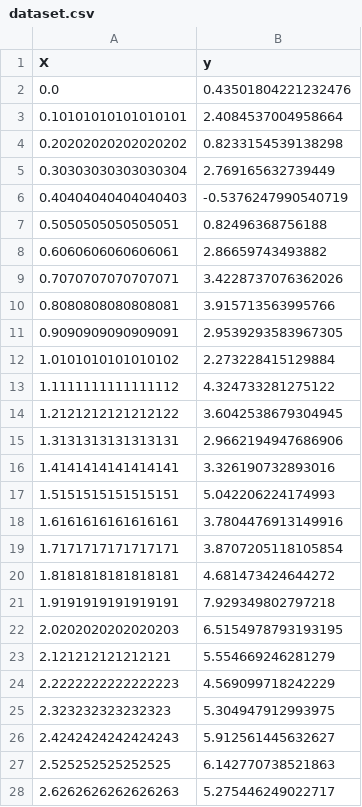
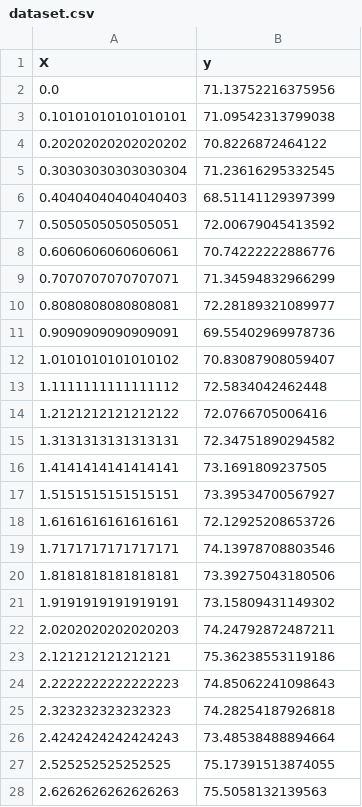
Before and after one commit to Hxrshrathore/Simple-Linear-Regression-Python-Example, a CSV file: data/dataset.csv, drawn as a sheet; only a part is shown; the diff covers the shown part only.

Commit message:
Changes in Data sample creation

```diff
--- a/data/dataset.csv
+++ b/data/dataset.csv
@@ -1,28 +1,28 @@
 X,y
-0.0,0.43501804221232476
-0.10101010101010101,2.4084537004958664
-0.20202020202020202,0.8233154539138298
-0.30303030303030304,2.769165632739449
-0.40404040404040403,-0.5376247990540719
-0.5050505050505051,0.82496368756188
-0.6060606060606061,2.86659743493882
-0.7070707070707071,3.4228737076362026
-0.8080808080808081,3.915713563995766
-0.9090909090909091,2.9539293583967305
-1.0101010101010102,2.273228415129884
-1.1111111111111112,4.324733281275122
-1.2121212121212122,3.6042538679304945
-1.3131313131313131,2.9662194947686906
-1.4141414141414141,3.326190732893016
-1.5151515151515151,5.042206224174993
-1.6161616161616161,3.7804476913149916
-1.7171717171717171,3.8707205118105854
-1.8181818181818181,4.681473424644272
-1.9191919191919191,7.929349802797218
-2.0202020202020203,6.5154978793193195
-2.121212121212121,5.554669246281279
-2.2222222222222223,4.569099718242229
-2.323232323232323,5.304947912993975
-2.4242424242424243,5.912561445632627
-2.525252525252525,6.142770738521863
-2.6262626262626263,5.275446249022717
+0.0,71.13752216375956
+0.10101010101010101,71.09542313799038
+0.20202020202020202,70.8226872464122
+0.30303030303030304,71.23616295332545
+0.40404040404040403,68.51141129397399
+0.5050505050505051,72.00679045413592
+0.6060606060606061,70.74222222886776
+0.7070707070707071,71.34594832966299
+0.8080808080808081,72.28189321089977
+0.9090909090909091,69.55402969978736
+1.0101010101010102,70.83087908059407
+1.1111111111111112,72.5834042462448
+1.2121212121212122,72.0766705006416
+1.3131313131313131,72.34751890294582
+1.4141414141414141,73.1691809237505
+1.5151515151515151,73.39534700567927
+1.6161616161616161,72.12925208653726
+1.7171717171717171,74.13978708803546
+1.8181818181818181,73.39275043180506
+1.9191919191919191,73.15809431149302
+2.0202020202020203,74.24792872487211
+2.121212121212121,75.36238553119186
+2.2222222222222223,74.85062241098643
+2.323232323232323,74.28254187926818
+2.4242424242424243,73.48538488894664
+2.525252525252525,75.17391513874055
+2.6262626262626263,75.5058132139563
```
Also changed, not shown: 73 edited cells elsewhere in this file, 1 other file.
